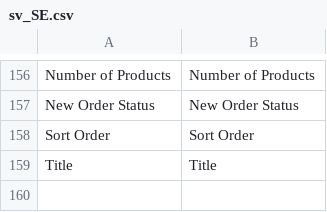
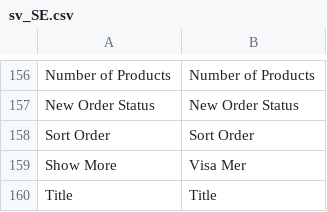
Before and after one commit to vicgeralds/nwt-magento2-checkout, a CSV file: i18n/sv_SE.csv, drawn as a sheet; only a part is shown, gaps mark what is left out; the diff names each change by its address in the sheet, - before the commit and + after, or states it on an @@ line.

Commit message:
SC-11 Added show more button for order comment and hid the text area by default

```diff
--- a/i18n/sv_SE.csv
+++ b/i18n/sv_SE.csv
+row 159: Show More | Visa Mer
```
Also changed, not shown: 4 other files.
